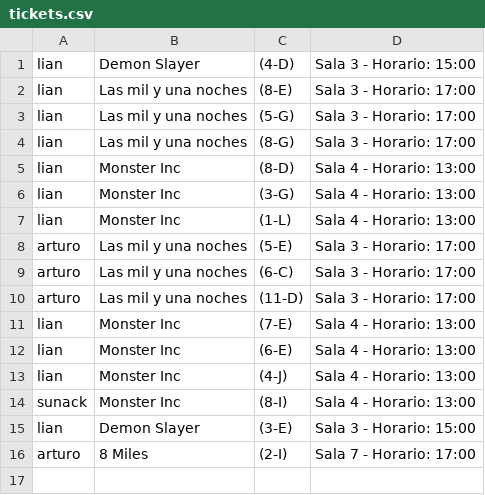
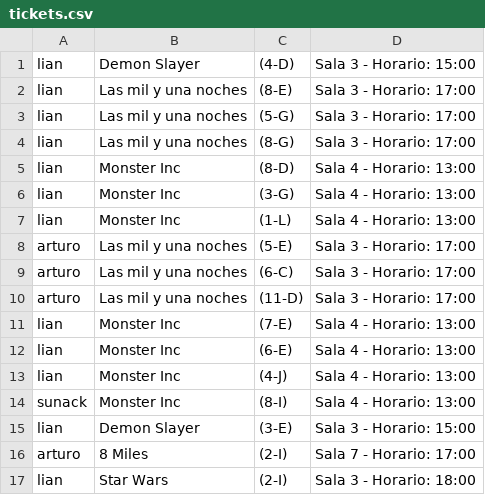
Before and after one commit to sllanoscaro/jbt-repo, a CSV file: src/main/resources/tickets.csv, drawn as a sheet; the diff names each change by its address in the sheet, - before the commit and + after, or states it on an @@ line.

```diff
--- a/src/main/resources/tickets.csv
+++ b/src/main/resources/tickets.csv
+row 17: lian | Star Wars | (2-I) | Sala 3 - Horario: 18:00
```
Also changed, not shown: src/main/resources/resenas.csv, 20 other files.
